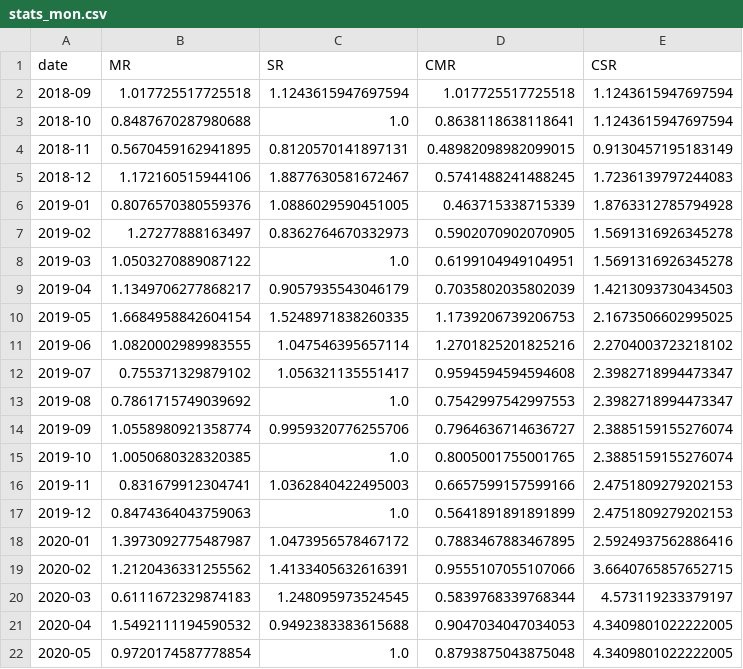
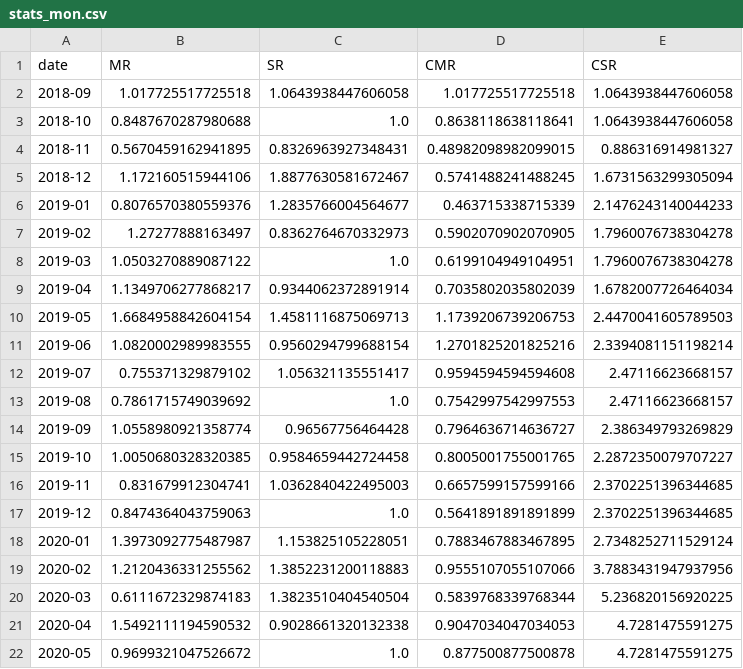
Before and after one commit to Noaemien/q-trader, a CSV file: data/ETHUSDNN1/stats_mon.csv, drawn as a sheet.

```diff
--- a/data/ETHUSDNN1/stats_mon.csv
+++ b/data/ETHUSDNN1/stats_mon.csv
@@ -1,22 +1,22 @@
 date,MR,SR,CMR,CSR
-2018-09,1.017725517725518,1.1243615947697594,1.017725517725518,1.1243615947697594
-2018-10,0.8487670287980688,1.0,0.8638118638118641,1.1243615947697594
-2018-11,0.5670459162941895,0.8120570141897131,0.48982098982099015,0.9130457195183149
-2018-12,1.172160515944106,1.8877630581672467,0.5741488241488245,1.7236139797244083
-2019-01,0.8076570380559376,1.0886029590451005,0.463715338715339,1.8763312785794928
-2019-02,1.27277888163497,0.8362764670332973,0.5902070902070905,1.5691316926345278
-2019-03,1.0503270889087122,1.0,0.6199104949104951,1.5691316926345278
-2019-04,1.1349706277868217,0.9057935543046179,0.7035802035802039,1.4213093730434503
-2019-05,1.6684958842604154,1.5248971838260335,1.1739206739206753,2.1673506602995025
-2019-06,1.0820002989983555,1.047546395657114,1.2701825201825216,2.2704003723218102
-2019-07,0.755371329879102,1.056321135551417,0.9594594594594608,2.3982718994473347
-2019-08,0.7861715749039692,1.0,0.7542997542997553,2.3982718994473347
-2019-09,1.0558980921358774,0.9959320776255706,0.7964636714636727,2.3885159155276074
-2019-10,1.0050680328320385,1.0,0.8005001755001765,2.3885159155276074
-2019-11,0.831679912304741,1.0362840422495003,0.6657599157599166,2.4751809279202153
-2019-12,0.8474364043759063,1.0,0.5641891891891899,2.4751809279202153
-2020-01,1.3973092775487987,1.0473956578467172,0.7883467883467895,2.5924937562886416
-2020-02,1.2120436331255562,1.4133405632616391,0.9555107055107066,3.6640765857652715
-2020-03,0.6111672329874183,1.248095973524545,0.5839768339768344,4.573119233379197
-2020-04,1.5492111194590532,0.9492383383615688,0.9047034047034053,4.3409801022222005
-2020-05,0.9720174587778854,1.0,0.8793875043875048,4.3409801022222005
+2018-09,1.017725517725518,1.0643938447606058,1.017725517725518,1.0643938447606058
+2018-10,0.8487670287980688,1.0,0.8638118638118641,1.0643938447606058
+2018-11,0.5670459162941895,0.8326963927348431,0.48982098982099015,0.886316914981327
+2018-12,1.172160515944106,1.8877630581672467,0.5741488241488245,1.6731563299305094
+2019-01,0.8076570380559376,1.2835766004564677,0.463715338715339,2.1476243140044233
+2019-02,1.27277888163497,0.8362764670332973,0.5902070902070905,1.7960076738304278
+2019-03,1.0503270889087122,1.0,0.6199104949104951,1.7960076738304278
+2019-04,1.1349706277868217,0.9344062372891914,0.7035802035802039,1.6782007726464034
+2019-05,1.6684958842604154,1.4581116875069713,1.1739206739206753,2.4470041605789503
+2019-06,1.0820002989983555,0.9560294799688154,1.2701825201825216,2.3394081151198214
+2019-07,0.755371329879102,1.056321135551417,0.9594594594594608,2.47116623668157
+2019-08,0.7861715749039692,1.0,0.7542997542997553,2.47116623668157
+2019-09,1.0558980921358774,0.96567756464428,0.7964636714636727,2.386349793269829
+2019-10,1.0050680328320385,0.9584659442724458,0.8005001755001765,2.2872350079707227
+2019-11,0.831679912304741,1.0362840422495003,0.6657599157599166,2.3702251396344685
+2019-12,0.8474364043759063,1.0,0.5641891891891899,2.3702251396344685
+2020-01,1.3973092775487987,1.153825105228051,0.7883467883467895,2.7348252711529124
+2020-02,1.2120436331255562,1.3852231200118883,0.9555107055107066,3.7883431947937956
+2020-03,0.6111672329874183,1.3823510404540504,0.5839768339768344,5.236820156920225
+2020-04,1.5492111194590532,0.9028661320132338,0.9047034047034053,4.7281475591275
+2020-05,0.9699321047526672,1.0,0.877500877500878,4.7281475591275
```
Also changed, not shown: data/ETHUSDNN1/ds.csv, data/ETHUSDNN1/stats.csv, 16 other files.
